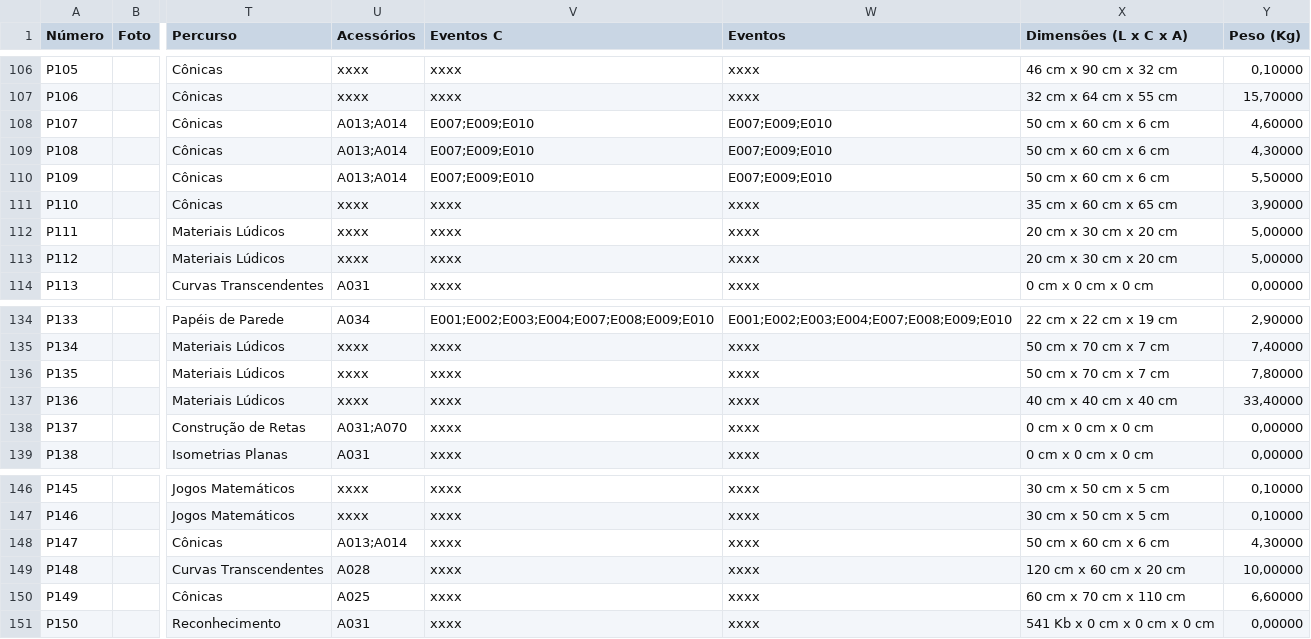
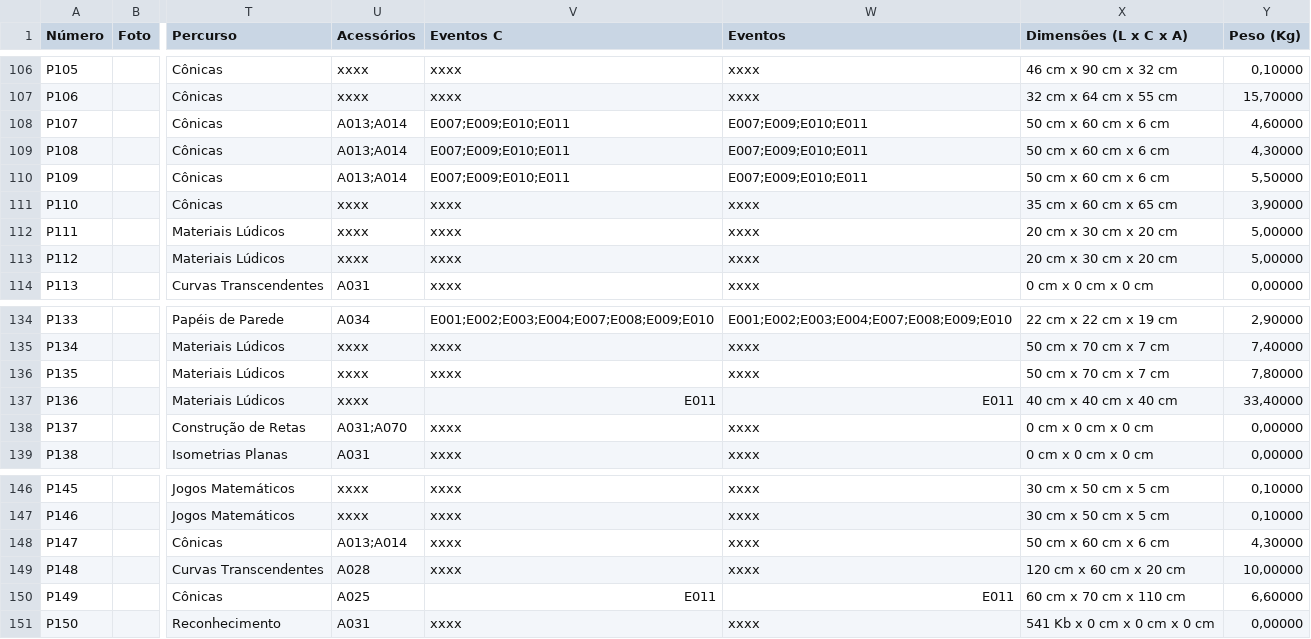
Before and after one commit to MATEMATIVA/matemativaUEM, a TSV file: Acervo da MATEMATIVA.tsv, drawn as a sheet; only a part is shown, gaps mark what is left out; the diff covers the shown part only; the diff names each change by its address in the sheet, - before the commit and + after, or states it on an @@ line.

```diff
--- a/Acervo da MATEMATIVA.tsv
+++ b/Acervo da MATEMATIVA.tsv
-V108:V110 (Eventos C): E007;E009;E010
+V108:V110 (Eventos C): E007;E009;E010;E011
-W108:W110 (Eventos): E007;E009;E010
+W108:W110 (Eventos): E007;E009;E010;E011
-V137 (Eventos C): xxxx
+V137 (Eventos C): E011
-W137 (Eventos): xxxx
+W137 (Eventos): E011
-V150 (Eventos C): xxxx
+V150 (Eventos C): E011
-W150 (Eventos): xxxx
+W150 (Eventos): E011
```
Also changed, not shown: 2 added rows and 26 edited cells elsewhere in this file.
